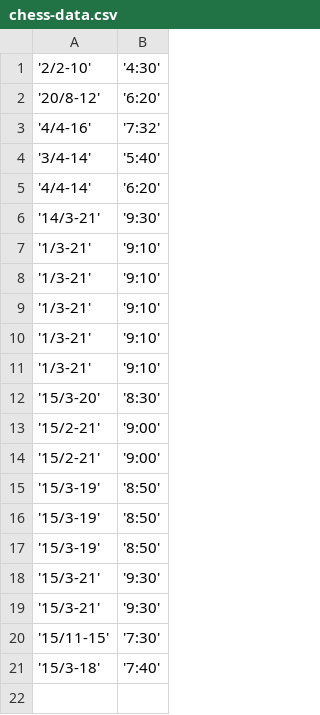
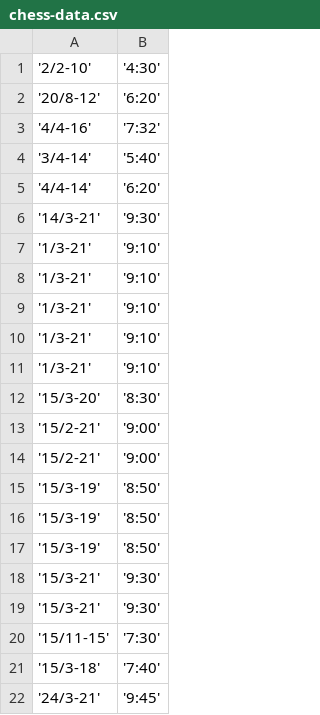
Before and after one commit to slegga/sh-charts, a CSV file: manualtest/chess-data.csv, drawn as a sheet; the diff names each change by its address in the sheet, - before the commit and + after, or states it on an @@ line.

Commit message:
data-73 Fortsatt på å utvikle sjakk registrering. Samt endret repo navn til sh-charts

```diff
--- a/manualtest/chess-data.csv
+++ b/manualtest/chess-data.csv
+row 22: '24/3-21' | '9:45'
```
Also changed, not shown: 6 other files.
